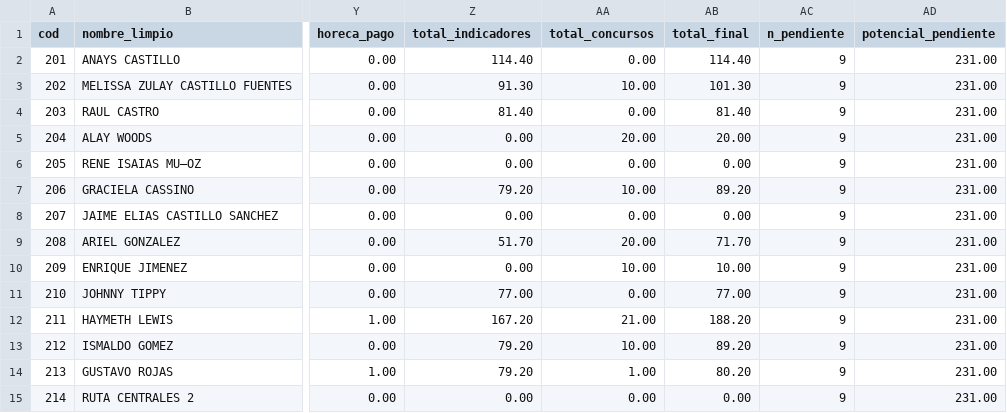
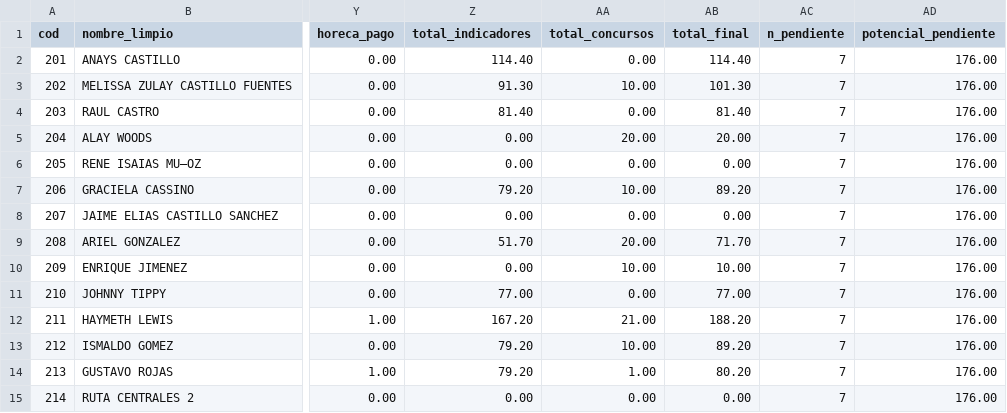
Before and after one commit to aallvaroarias/palma-dashboard, a CSV file: liquidacion_incentivos_junio_2026/CONSOLIDADO_PAGOS_INCENTIVOS_JUNIO_2026.csv, drawn as a sheet; only a part is shown, gaps mark what is left out; the diff names each change by its address in the sheet, - before the commit and + after, or states it on an @@ line.

```diff
--- a/liquidacion_incentivos_junio_2026/CONSOLIDADO_PAGOS_INCENTIVOS_JUNIO_2026.csv
+++ b/liquidacion_incentivos_junio_2026/CONSOLIDADO_PAGOS_INCENTIVOS_JUNIO_2026.csv
-AC2:AC15 (n_pendiente): 9
+AC2:AC15 (n_pendiente): 7
-AD2:AD15 (potencial_pendiente): 231.00
+AD2:AD15 (potencial_pendiente): 176.00
```
Also changed, not shown: liquidacion_incentivos_junio_2026/AUDITORIA_CALCULOS_INCENTIVOS_JUNIO_2026.csv, liquidacion_incentivos_junio_2026/AUDITORIA_PENDIENTES_JUNIO_2026.csv, 21 other files.
